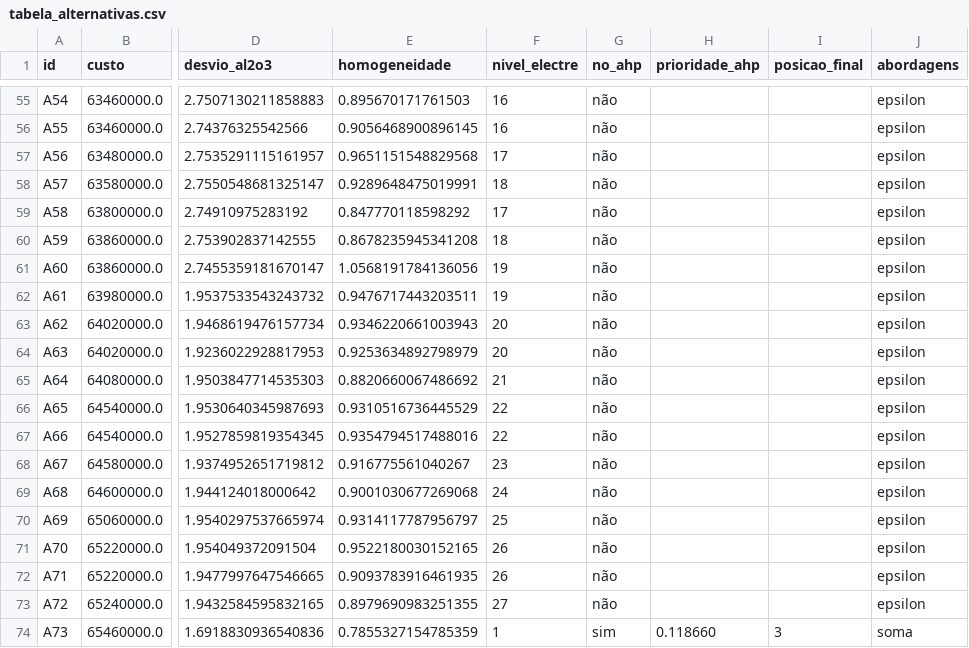
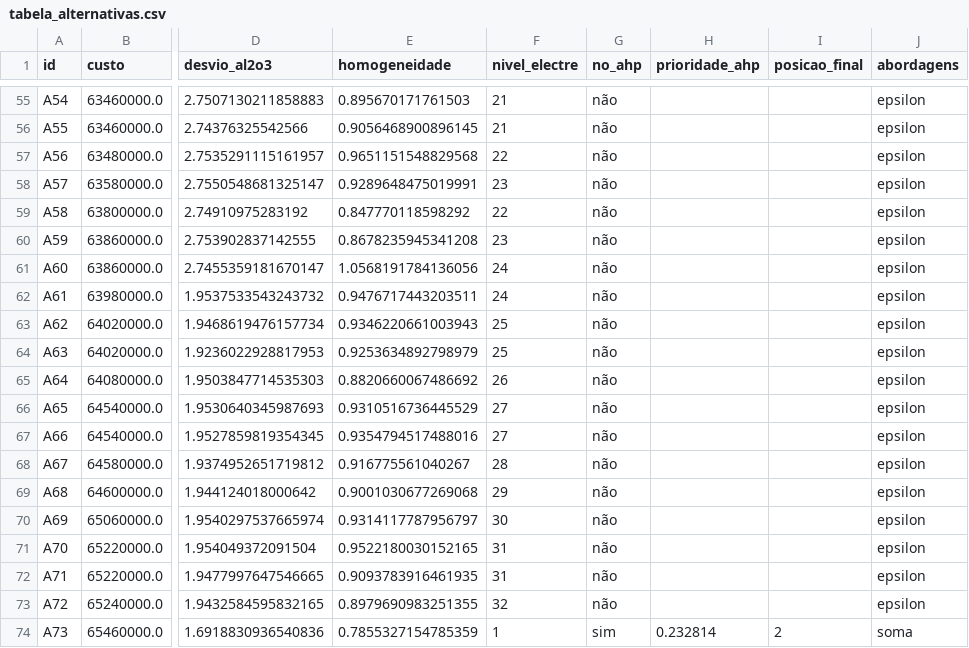
Before and after one commit to jlzht/td-tp, a CSV file: resultados/entrega_3/tabela_alternativas.csv, drawn as a sheet; only a part is shown, gaps mark what is left out; the diff covers the shown part only; the diff names each change by its address in the sheet, - before the commit and + after, or states it on an @@ line.

```diff
--- a/resultados/entrega_3/tabela_alternativas.csv
+++ b/resultados/entrega_3/tabela_alternativas.csv
-F55:F56 (nivel_electre): 16
+F55:F56 (nivel_electre): 21
-F57 (nivel_electre): 17
+F57 (nivel_electre): 22
-F58 (nivel_electre): 18
+F58 (nivel_electre): 23
-F59 (nivel_electre): 17
+F59 (nivel_electre): 22
-F60 (nivel_electre): 18
+F60 (nivel_electre): 23
-F61:F62 (nivel_electre): 19
+F61:F62 (nivel_electre): 24
-F63:F64 (nivel_electre): 20
+F63:F64 (nivel_electre): 25
-F65 (nivel_electre): 21
+F65 (nivel_electre): 26
-F66:F67 (nivel_electre): 22
+F66:F67 (nivel_electre): 27
-F68 (nivel_electre): 23
+F68 (nivel_electre): 28
-F69 (nivel_electre): 24
+F69 (nivel_electre): 29
-F70 (nivel_electre): 25
+F70 (nivel_electre): 30
-F71:F72 (nivel_electre): 26
+F71:F72 (nivel_electre): 31
-F73 (nivel_electre): 27
+F73 (nivel_electre): 32
-H74 (prioridade_ahp): 0.118660
+H74 (prioridade_ahp): 0.232814
-I74 (posicao_final): 3
+I74 (posicao_final): 2
```
Also changed, not shown: 68 edited cells elsewhere in this file, 29 other files.
